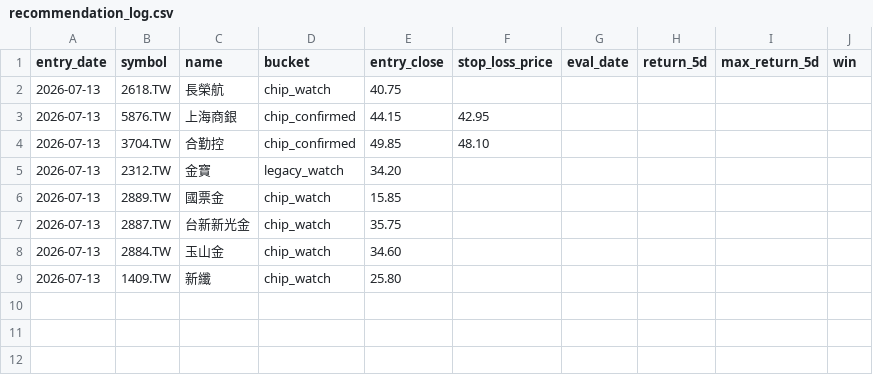
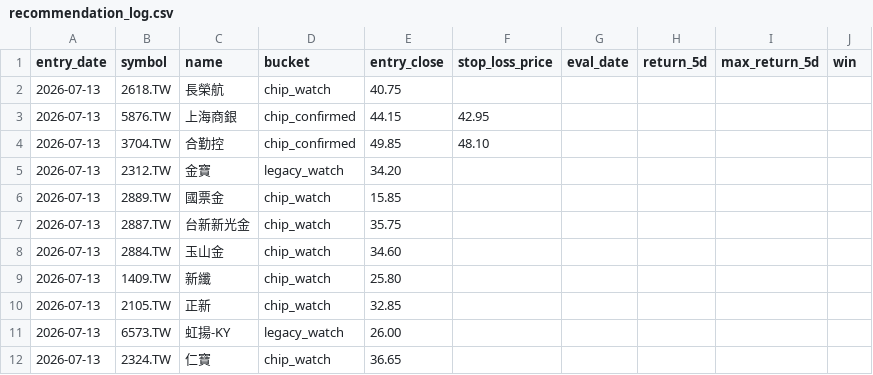
Before and after one commit to Rosana1517/Daily-Stock-Analysis, a CSV file: reports/recommendation_log.csv, drawn as a sheet; the diff names each change by its address in the sheet, - before the commit and + after, or states it on an @@ line.

```diff
--- a/reports/recommendation_log.csv
+++ b/reports/recommendation_log.csv
+row 10: 2026-07-13 | 2105.TW | 正新 | chip_watch | 32.85
+row 11: 2026-07-13 | 6573.TW | 虹揚-KY | legacy_watch | 26.00
+row 12: 2026-07-13 | 2324.TW | 仁寶 | chip_watch | 36.65
```
Also changed, not shown: reports/chip_snapshots/tw_chip_snapshot_2026-07-13.csv, reports/tw_hybrid_2026-07-13.csv, 3 other files.
